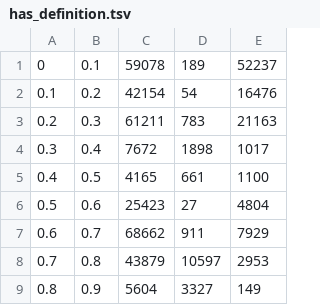
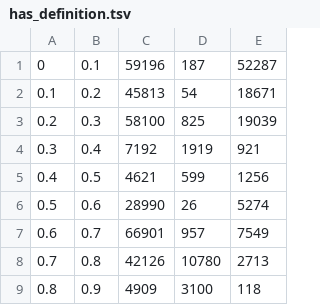
Before and after one commit to nhatan172/deepdive-result, a TSV file: calibration-plots/has_definition.tsv, drawn as a sheet.

```diff
--- a/calibration-plots/has_definition.tsv
+++ b/calibration-plots/has_definition.tsv
@@ -1,9 +1,9 @@
-0	0.1	59078	189	52237
-0.1	0.2	42154	54	16476
-0.2	0.3	61211	783	21163
-0.3	0.4	7672	1898	1017
-0.4	0.5	4165	661	1100
-0.5	0.6	25423	27	4804
-0.6	0.7	68662	911	7929
-0.7	0.8	43879	10597	2953
-0.8	0.9	5604	3327	149
+0	0.1	59196	187	52287
+0.1	0.2	45813	54	18671
+0.2	0.3	58100	825	19039
+0.3	0.4	7192	1919	921
+0.4	0.5	4621	599	1256
+0.5	0.6	28990	26	5274
+0.6	0.7	66901	957	7549
+0.7	0.8	42126	10780	2713
+0.8	0.9	4909	3100	118
```
Also changed, not shown: 5 other files.
